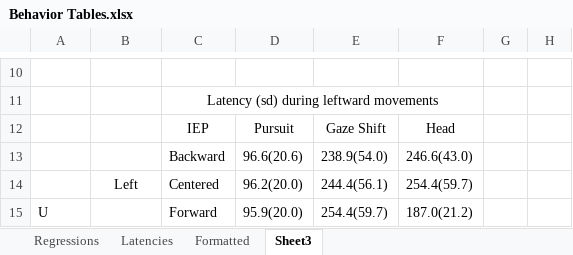
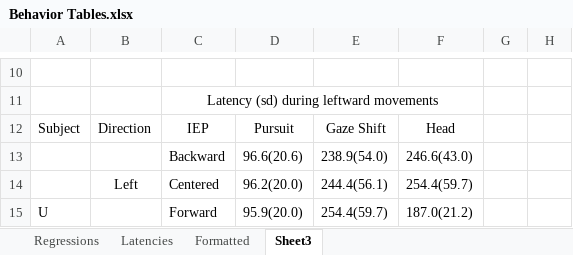
Before and after one commit to AdamPallus/Pursuit-Behavior, an Excel workbook: Behavior Tables.xlsx, sheet Sheet3, drawn as a sheet; only a part is shown, gaps mark what is left out; values as stored, in another font and other column widths than the file's, no borders; the diff names each change by its address in the sheet, - before the commit and + after, or states it on an @@ line.

```diff
--- a/Behavior Tables.xlsx (sheet Sheet3)
+++ b/Behavior Tables.xlsx (sheet Sheet3)
-A12: (empty)
+A12: Subject
-B12: (empty)
+B12: Direction
```
Also changed, not shown: sheet Formatted, 45 other files.
